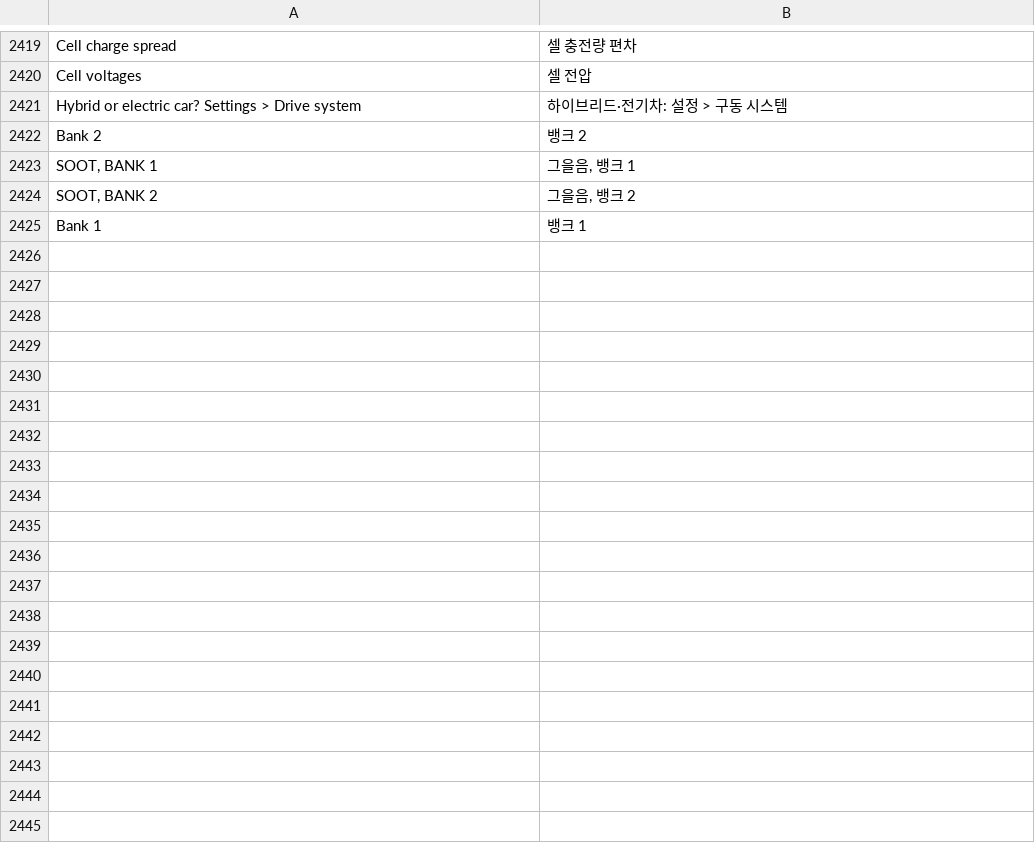
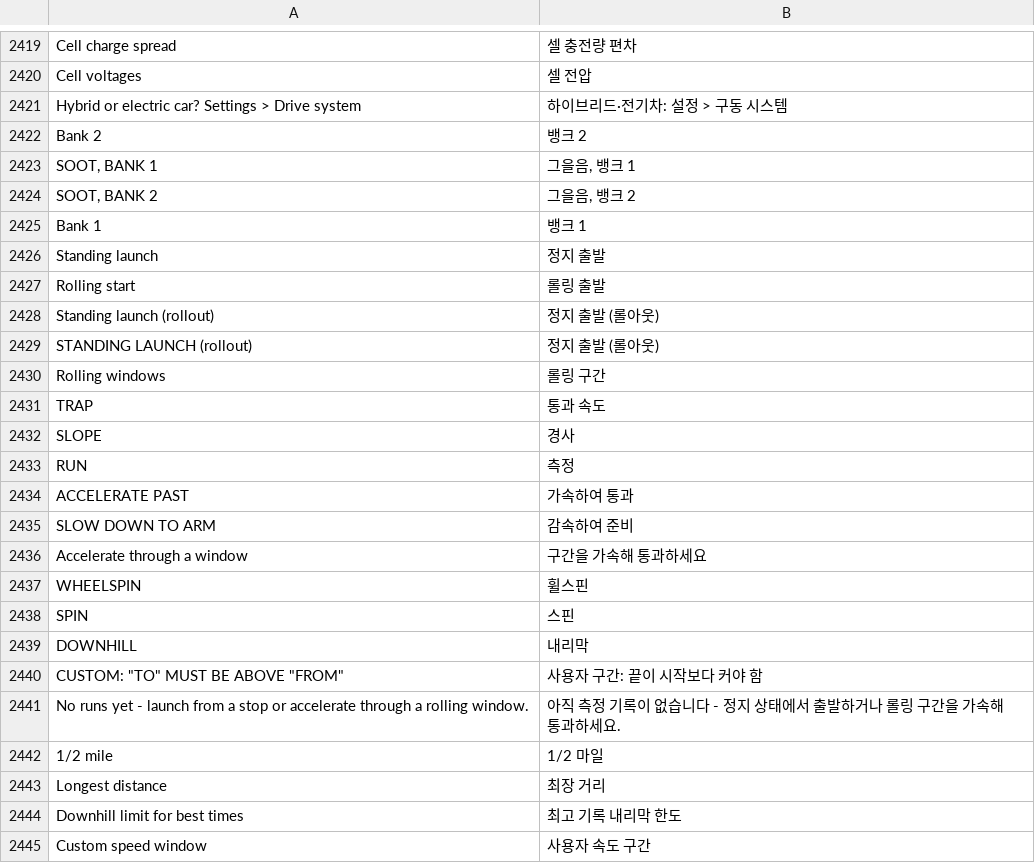
Before and after one commit to 296475202/idrive7-apps, a TSV file: kit/runtime/locales/ko.tsv, drawn as a sheet; only a part is shown, gaps mark what is left out; the diff covers the shown part only; the diff names each change by its address in the sheet, - before the commit and + after, or states it on an @@ line.

```diff
--- a/kit/runtime/locales/ko.tsv
+++ b/kit/runtime/locales/ko.tsv
+row 2426: Standing launch | 정지 출발
+row 2427: Rolling start | 롤링 출발
+row 2428: Standing launch (rollout) | 정지 출발 (롤아웃)
+row 2429: STANDING LAUNCH (rollout) | 정지 출발 (롤아웃)
+row 2430: Rolling windows | 롤링 구간
+row 2431: TRAP | 통과 속도
+row 2432: SLOPE | 경사
+row 2433: RUN | 측정
+row 2434: ACCELERATE PAST | 가속하여 통과
+row 2435: SLOW DOWN TO ARM | 감속하여 준비
+row 2436: Accelerate through a window | 구간을 가속해 통과하세요
+row 2437: WHEELSPIN | 휠스핀
+row 2438: SPIN | 스핀
+row 2439: DOWNHILL | 내리막
+row 2440: CUSTOM: "TO" MUST BE ABOVE "FROM" | 사용자 구간: 끝이 시작보다 커야 함
+row 2441: No runs yet - launch from a stop or accelerate through a rolling window. | 아직 측정 기록이 없습니다 - 정지 상태에서 출발하거나 롤링 구간을 가속해 통과하세요.
+row 2442: 1/2 mile | 1/2 마일
+row 2443: Longest distance | 최장 거리
+row 2444: Downhill limit for best times | 최고 기록 내리막 한도
+row 2445: Custom speed window | 사용자 속도 구간
```
Also changed, not shown: 16 added rows elsewhere in this file, kit/runtime/locales/es.tsv, kit/runtime/locales/ru.tsv, 35 other files.
